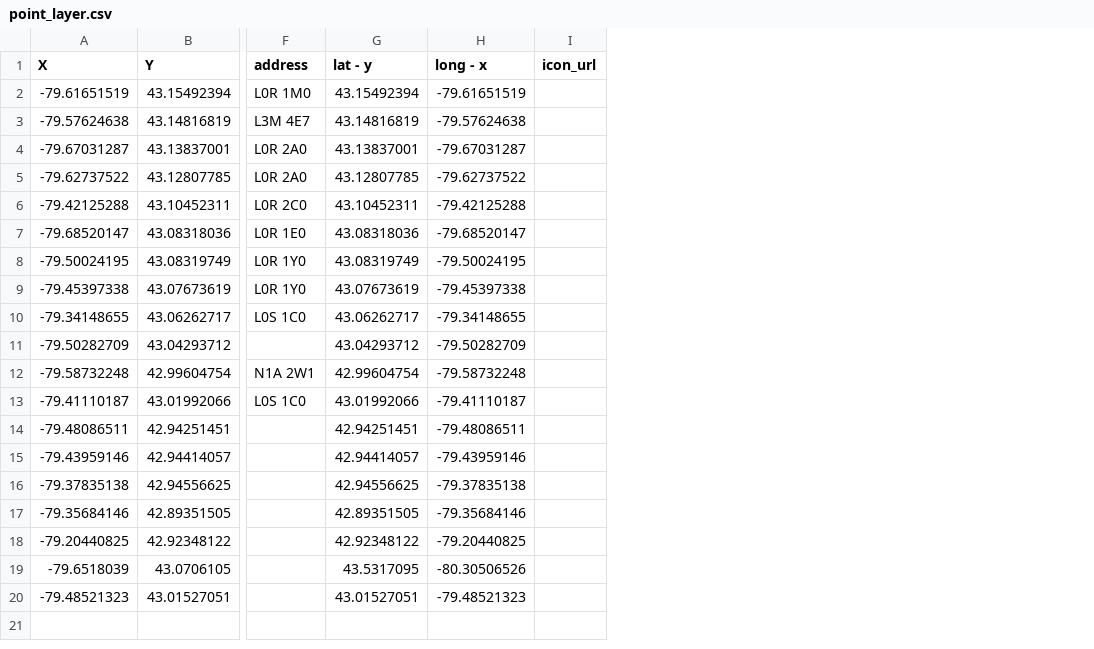
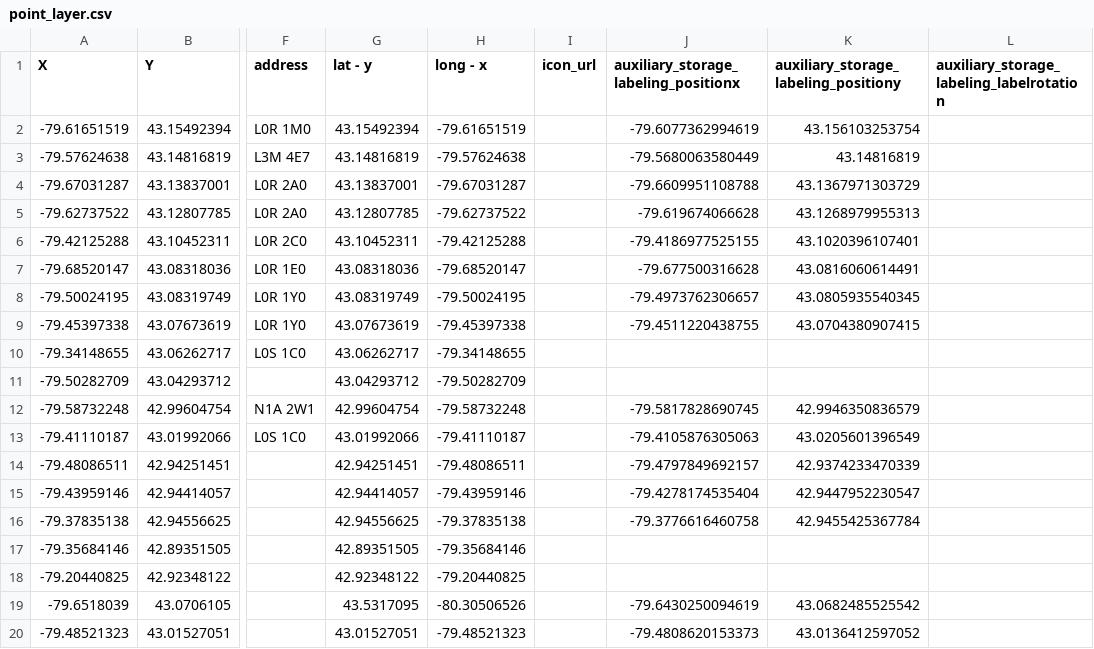
Before and after one commit to BradMapx/Mappia_Example, a CSV file: niagara_small_towns_lables/1/csv/point_layer.csv, drawn as a sheet; only a part is shown, gaps mark what is left out; the diff names each change by its address in the sheet, - before the commit and + after, or states it on an @@ line.

```diff
--- a/niagara_small_towns_lables/1/csv/point_layer.csv
+++ b/niagara_small_towns_lables/1/csv/point_layer.csv
+column J, rows 1-20: auxiliary_storage_labeling_positionx | -79.6077362994619 | -79.5680063580449 | -79.6609951108788 | -79.619674066628 | -79.4186977525155 | -79.677500316628 | -79.4973762306657 | -79.4511220438755 |  |  | -79.5817828690745 | -79.4105876305063 | -79.4797849692157 | -79.4278174535404 | -79.3776616460758 |  |  | -79.6430250094619 | -79.4808620153373
+column K, rows 1-20: auxiliary_storage_labeling_positiony | 43.156103253754 | 43.14816819 | 43.1367971303729 | 43.1268979955313 | 43.1020396107401 | 43.0816060614491 | 43.0805935540345 | 43.0704380907415 |  |  | 42.9946350836579 | 43.0205601396549 | 42.9374233470339 | 42.9447952230547 | 42.9455425367784 |  |  | 43.0682485525542 | 43.0136412597052
+column L, row 1: auxiliary_storage_labeling_labelrotation
```
Also changed, not shown: rmn_road_numbers_icon_lable/1/csv/point_layer.csv.
